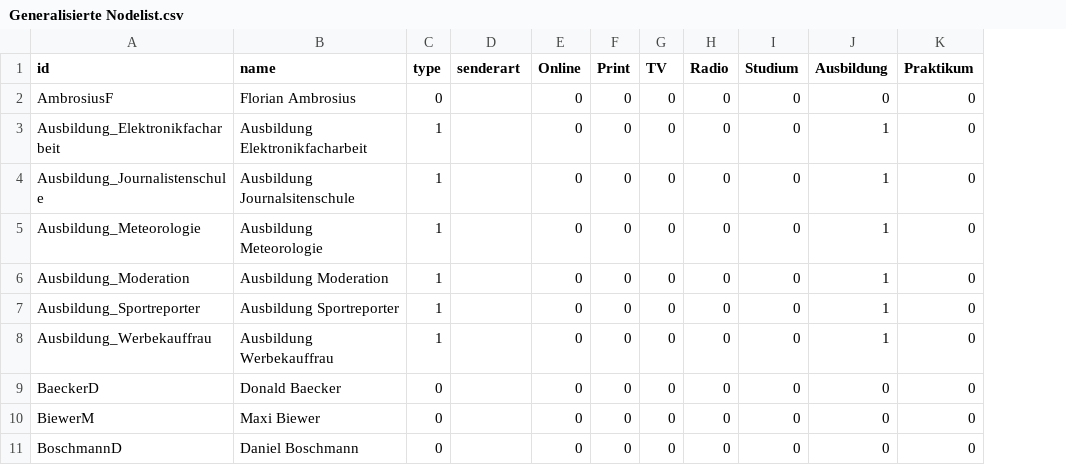
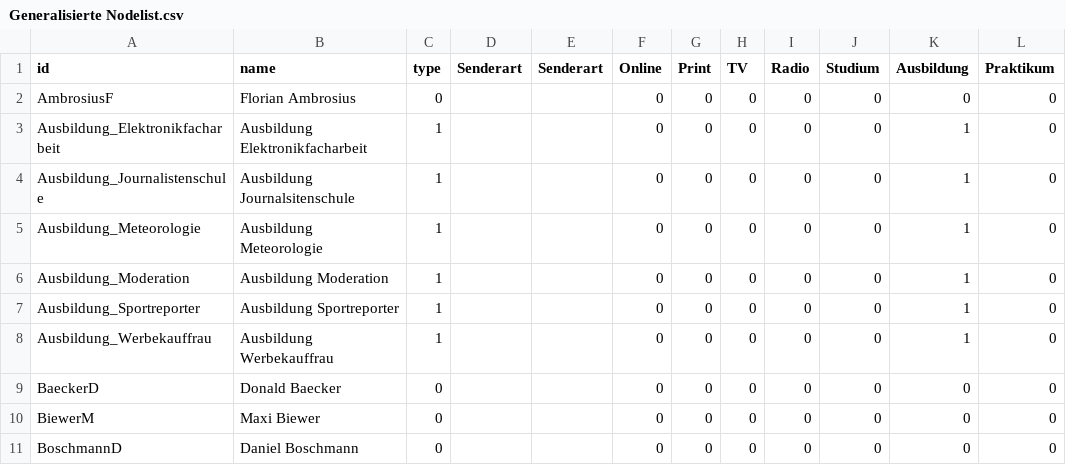
Before and after one commit to jm108/Moderatoren, a CSV file: Generalisierte Nodelist.csv, drawn as a sheet; only a part is shown; the diff names each change by its address in the sheet, - before the commit and + after, or states it on an @@ line.

Commit message:
Add files via upload

```diff
--- a/Generalisierte Nodelist.csv
+++ b/Generalisierte Nodelist.csv
+column E (Senderart), empty
-D1: senderart
+D1: Senderart
```
